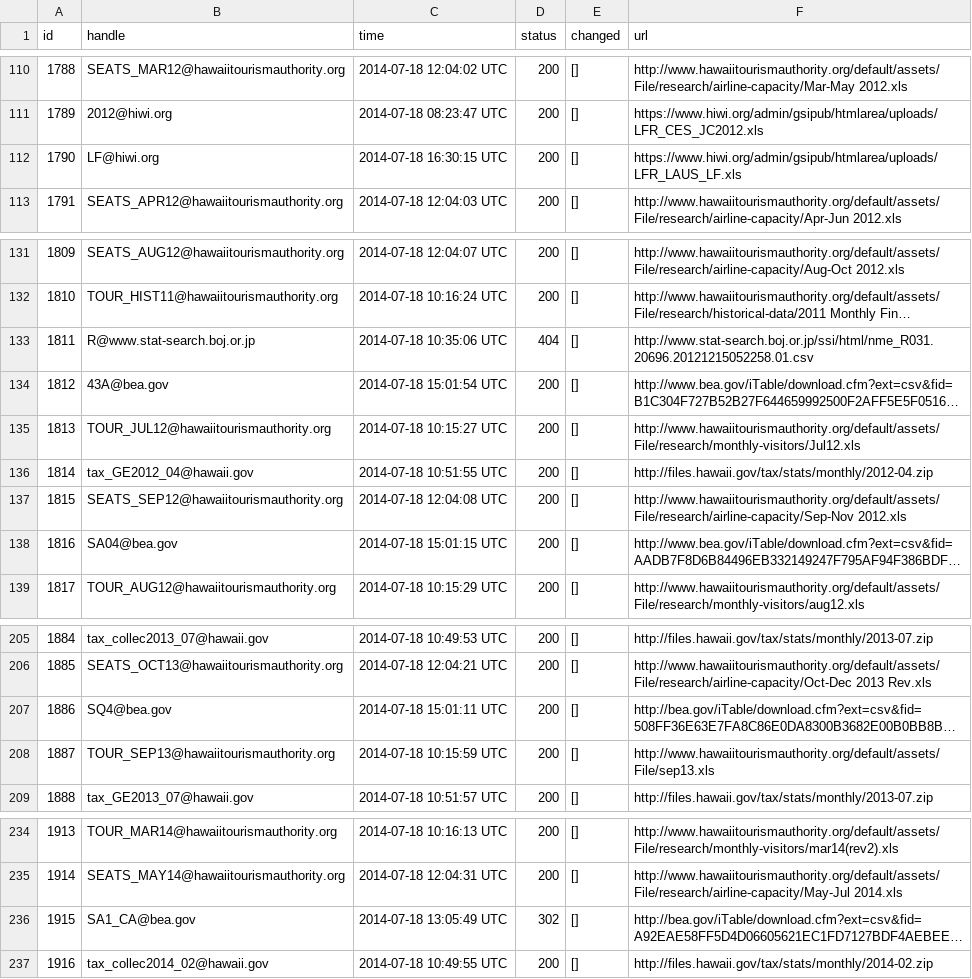
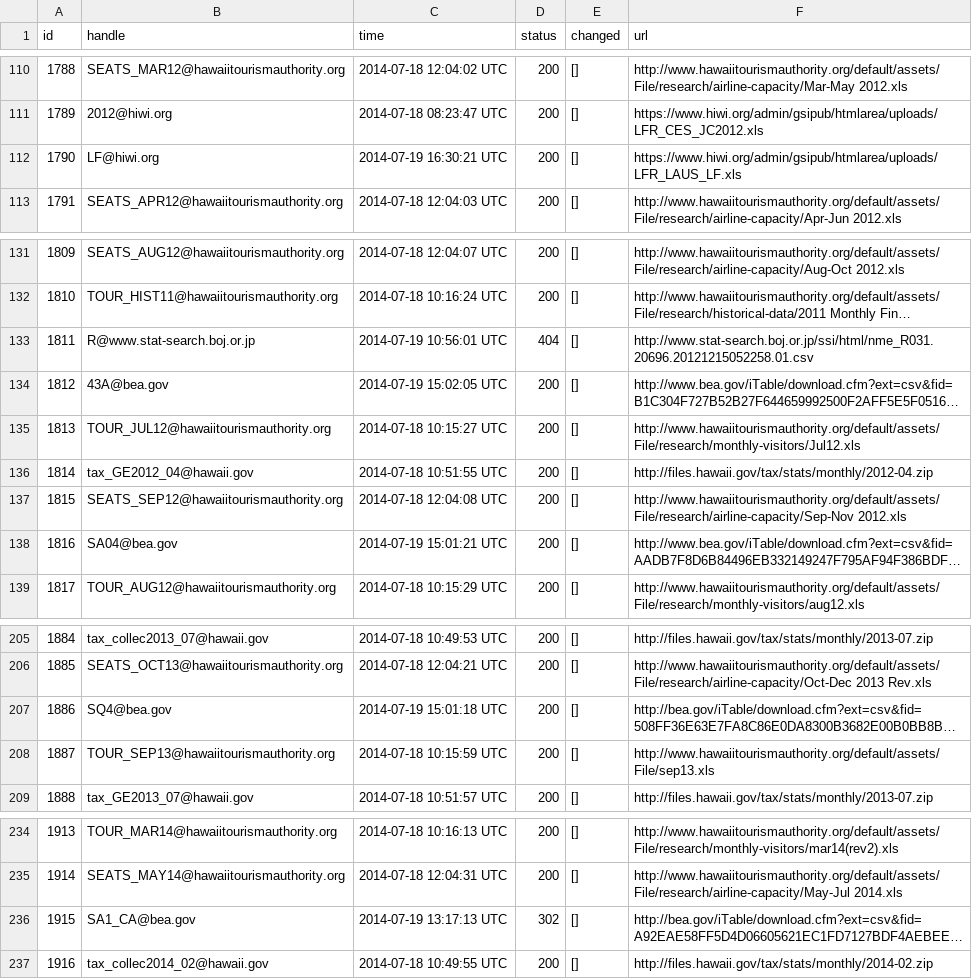
Before and after one commit to UHERO/udaman, a CSV file: public/download_results.csv, drawn as a sheet; only a part is shown, gaps mark what is left out; long unchanged cells end in …; the diff covers the shown part only; the diff names each change by its address in the sheet, - before the commit and + after, or states it on an @@ line.

```diff
--- a/public/download_results.csv
+++ b/public/download_results.csv
-C112 (time): 2014-07-18 16:30:15 UTC
+C112 (time): 2014-07-19 16:30:21 UTC
-C133 (time): 2014-07-18 10:35:06 UTC
+C133 (time): 2014-07-19 10:56:01 UTC
-C134 (time): 2014-07-18 15:01:54 UTC
+C134 (time): 2014-07-19 15:02:05 UTC
-C138 (time): 2014-07-18 15:01:15 UTC
+C138 (time): 2014-07-19 15:01:21 UTC
-C207 (time): 2014-07-18 15:01:11 UTC
+C207 (time): 2014-07-19 15:01:18 UTC
-C236 (time): 2014-07-18 13:05:49 UTC
+C236 (time): 2014-07-19 13:17:13 UTC
```
Also changed, not shown: 43 edited cells elsewhere in this file, public/rake_time.csv, 6 other files.
